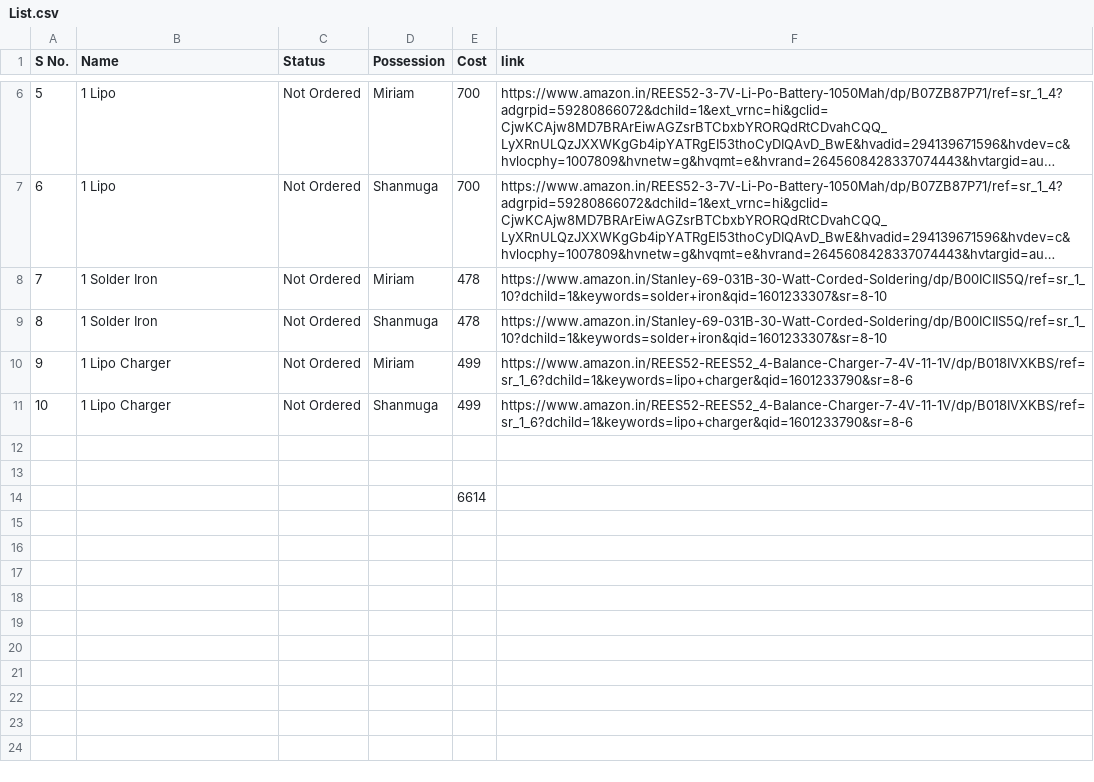
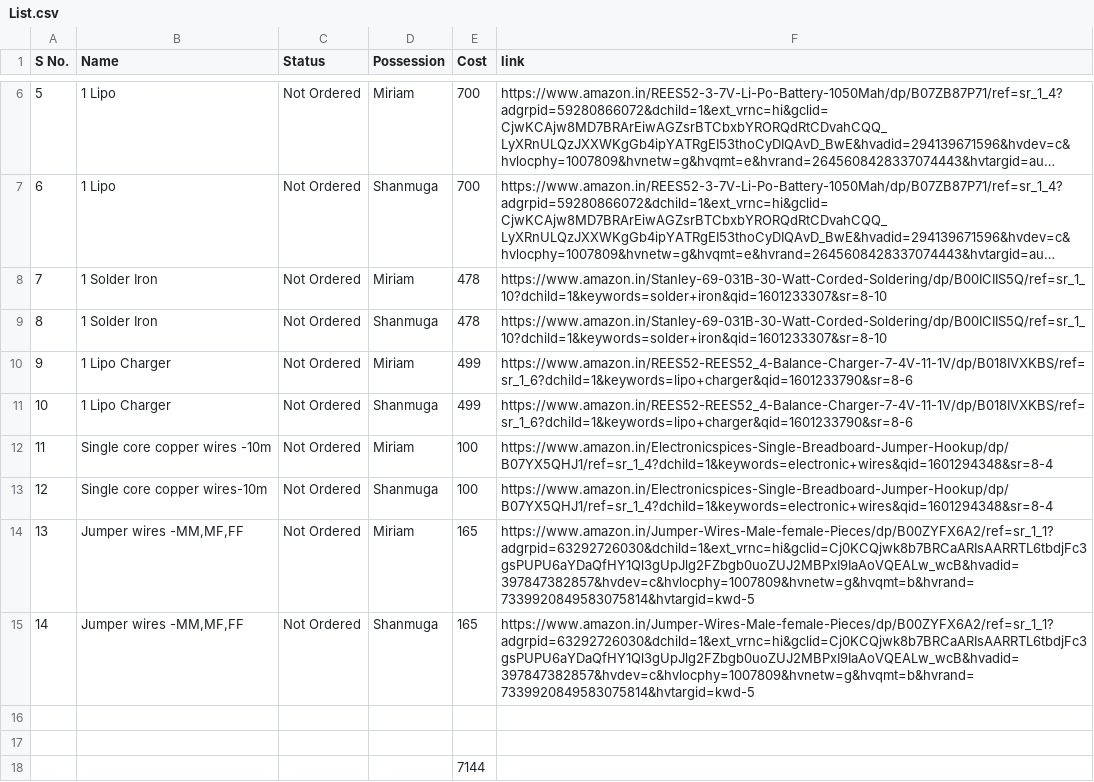
Before and after one commit to spider-tronix/UHUGV, a CSV file: Components/List.csv, drawn as a sheet; only a part is shown, gaps mark what is left out; long unchanged cells end in ….

Commit message:
Updated components list

```diff
--- a/Components/List.csv
+++ b/Components/List.csv
@@ -11,4 +11,8 @@
 10,1 Lipo Charger,Not Ordered,Shanmuga,499,https://www.amazon.in/REES52-REES52_4-Balance-Charger-7-4V-11-1V/dp/B018IVXKBS/ref=sr_1_6?dchild=1&keywords=lipo+charger&qid=1601233790&sr=8-6
+11,Single core copper wires -10m,Not Ordered,Miriam,100,https://www.amazon.in/Electronicspices-Single-Breadboard-Jumper-Hookup/dp/B07YX5QHJ1/ref=sr_1_4?dchild=1&keywords=electronic+wires&qid=1601294348&sr=8-4
+12,Single core copper wires-10m,Not Ordered,Shanmuga,100,https://www.amazon.in/Electronicspices-Single-Breadboard-Jumper-Hookup/dp/B07YX5QHJ1/ref=sr_1_4?dchild=1&keywords=electronic+wires&qid=1601294348&sr=8-4
+13,"Jumper wires -MM,MF,FF",Not Ordered,Miriam,165,https://www.amazon.in/Jumper-Wires-Male-female-Pieces/dp/B00ZYFX6A2/ref=sr_1_1?adgrpid=63292726030&dchild=1&ext_vrnc=hi&gclid=Cj0KCQjwk8b7BRCaARIsAARRTL6tbdjFc3gsPUPU6aYDaQfHY1Ql3gUpJlg2FZbgb0uoZUJ2MBPxI9IaAoVQEALw_wcB&hvadid=397847382857&hvdev=c&hvlocphy=1007809&hvnetw=g&hvqmt=b&hvrand=7339920849583075814&hvtargid=kwd-5
+14,"Jumper wires -MM,MF,FF",Not Ordered,Shanmuga,165,https://www.amazon.in/Jumper-Wires-Male-female-Pieces/dp/B00ZYFX6A2/ref=sr_1_1?adgrpid=63292726030&dchild=1&ext_vrnc=hi&gclid=Cj0KCQjwk8b7BRCaARIsAARRTL6tbdjFc3gsPUPU6aYDaQfHY1Ql3gUpJlg2FZbgb0uoZUJ2MBPxI9IaAoVQEALw_wcB&hvadid=397847382857&hvdev=c&hvlocphy=1007809&hvnetw=g&hvqmt=b&hvrand=7339920849583075814&hvtargid=kwd-5
 ,,,,,
 ,,,,,
-,,,,6614,
+,,,,7144,
```
